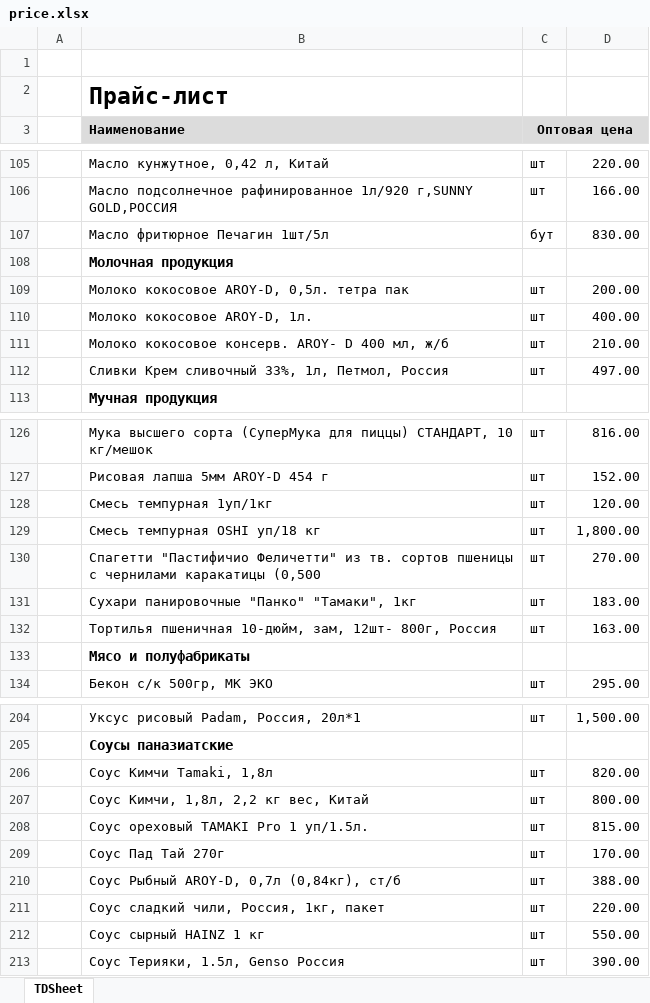
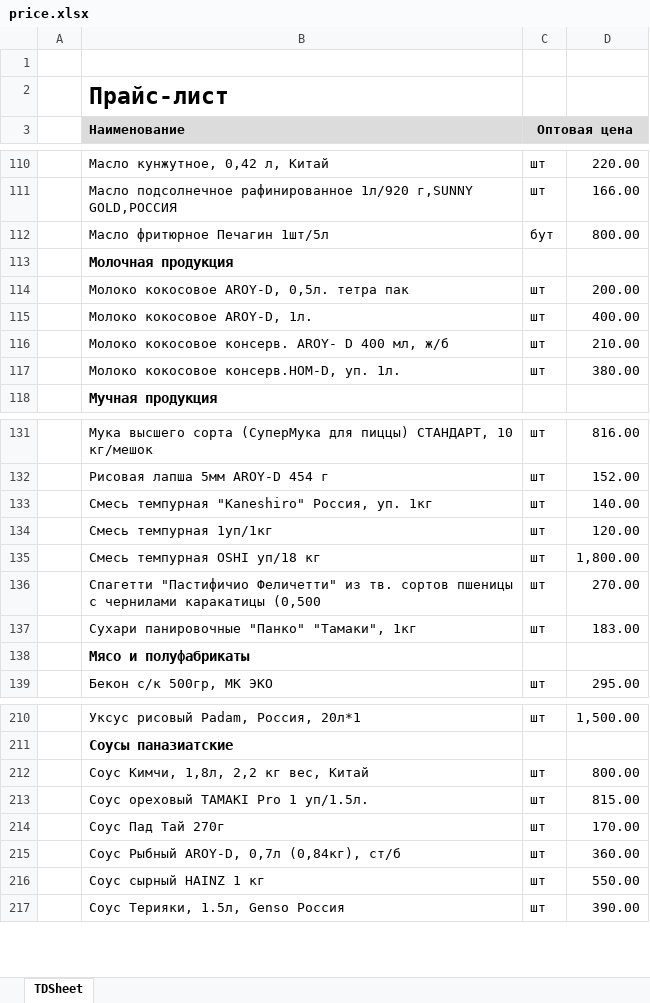
Before and after one commit to khasanov2307/tg2, an Excel workbook: price.xlsx, sheet TDSheet, drawn as a sheet; only a part is shown, gaps mark what is left out; values as stored, in another font and other column widths than the file's, no borders; charts and pictures not drawn; removed rows and columns are numbered as before the commit, all else as after; the diff covers the shown part only; the diff names each change by its address in the sheet, - before the commit and + after, or states it on an @@ line.

```diff
--- a/price.xlsx (sheet TDSheet)
+++ b/price.xlsx (sheet TDSheet)
-D112: 830.00
+D112: 800.00
-row 112:  | Сливки Крем сливочный 33%, 1л, Петмол, Россия | шт | 497.00
+row 117:  | Молоко кокосовое консерв.HOM-D, уп. 1л. | шт | 380.00
+row 133:  | Смесь темпурная "Kaneshiro" Россия, уп. 1кг | шт | 140.00
-row 132:  | Тортилья пшеничная 10-дюйм, зам, 12шт- 800г, Россия | шт | 163.00
-row 206:  | Соус Кимчи Tamaki, 1,8л | шт | 820.00
-D215: 388.00
+D215: 360.00
-row 211:  | Соус сладкий чили, Россия, 1кг, пакет | шт | 220.00
```
Also changed, not shown: 9 added rows, 2 removed rows, 1 moved row and 16 edited cells elsewhere in this sheet, 1 other file.
